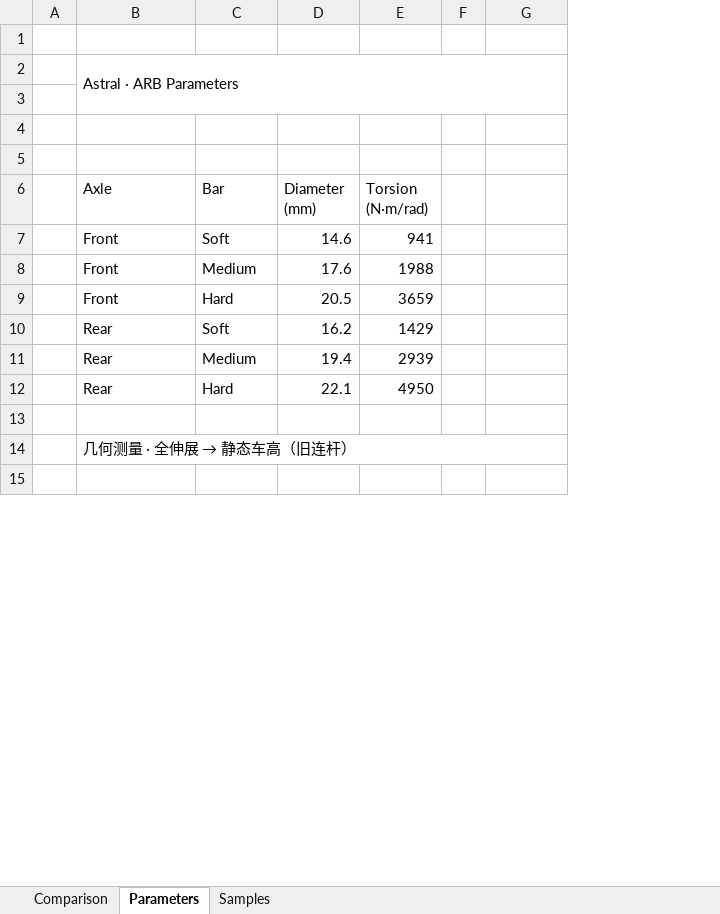
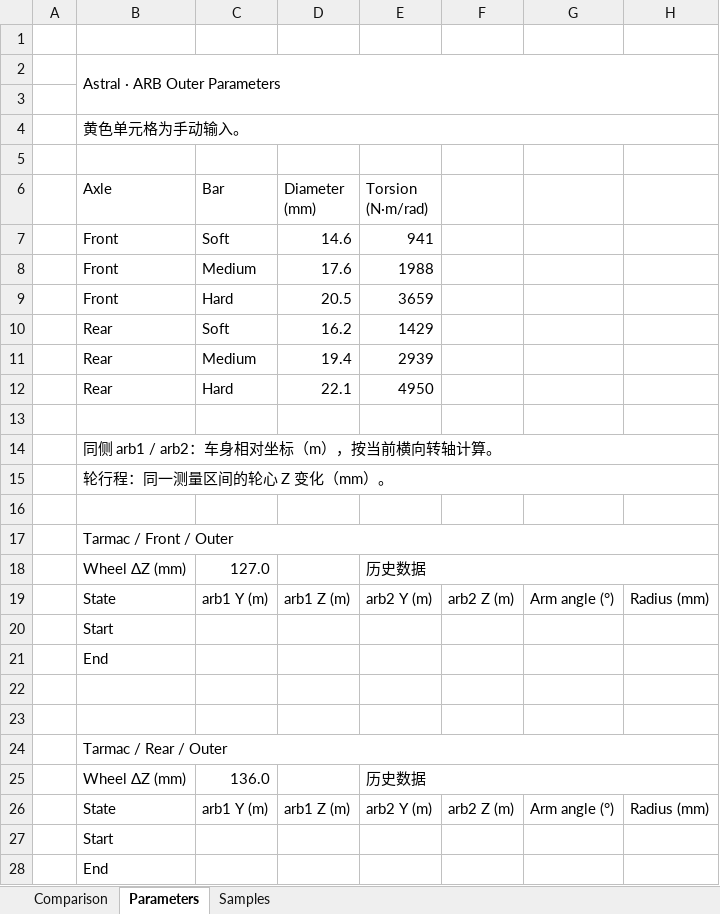
Before and after one commit to ProgUn1corn/qlourie_astral_r, an Excel workbook: docs/arb_stiffness_old.xlsx, sheet Parameters, drawn as a sheet; only a part is shown; values as stored, in another font and other column widths than the file's, no cell formats; removed rows and columns are numbered as before the commit, all else as after; ↵ is a line break in a cell; the diff covers the shown part only; the diff names each change by its address in the sheet, - before the commit and + after, or states it on an @@ line.

```diff
--- a/docs/arb_stiffness_old.xlsx (sheet Parameters)
+++ b/docs/arb_stiffness_old.xlsx (sheet Parameters)
-column F, empty
+column G, empty
+column H, empty
-B2 (Axle): Astral · ARB Parameters
+B2 (Axle): Astral · ARB Outer Parameters
+row 4:  | 黄色单元格为手动输入。
-row 5: (empty)
-D6: Diameter (mm)
+D6: Diameter ↵ (mm)
-E6: Torsion (N·m/rad)
+E6: Torsion ↵ (N·m/rad)
@@ B14 (Axle): 几何测量 · 全伸展 → 静态车高（旧连杆） → 同侧 arb1 / arb2：车身相对坐标（m），按当前横向转轴计算。 @@
+row 15:  | 轮行程：同一测量区间的轮心 Z 变化（mm）。
+row 17:  | Tarmac / Front / Outer
+row 18:  | Wheel ΔZ (mm) | 127.0 |  | 历史数据
+row 19:  | State | arb1 Y (m) | arb1 Z (m) | arb2 Y (m) | arb2 Z (m) | Arm angle (°) | Radius (mm)
+row 20:  | Start
+row 21:  | End
+row 22: (empty)
+row 23: (empty)
+row 24:  | Tarmac / Rear / Outer
+row 25:  | Wheel ΔZ (mm) | 136.0 |  | 历史数据
+row 26:  | State | arb1 Y (m) | arb1 Z (m) | arb2 Y (m) | arb2 Z (m) | Arm angle (°) | Radius (mm)
+row 27:  | Start
+row 28:  | End
```
Also changed, not shown: 18 added rows, 8 removed rows and 6 edited cells elsewhere in this sheet, sheet Samples, sheet Comparison, cell formats, charts or pictures, docs/arb_stiffness.xlsx.
